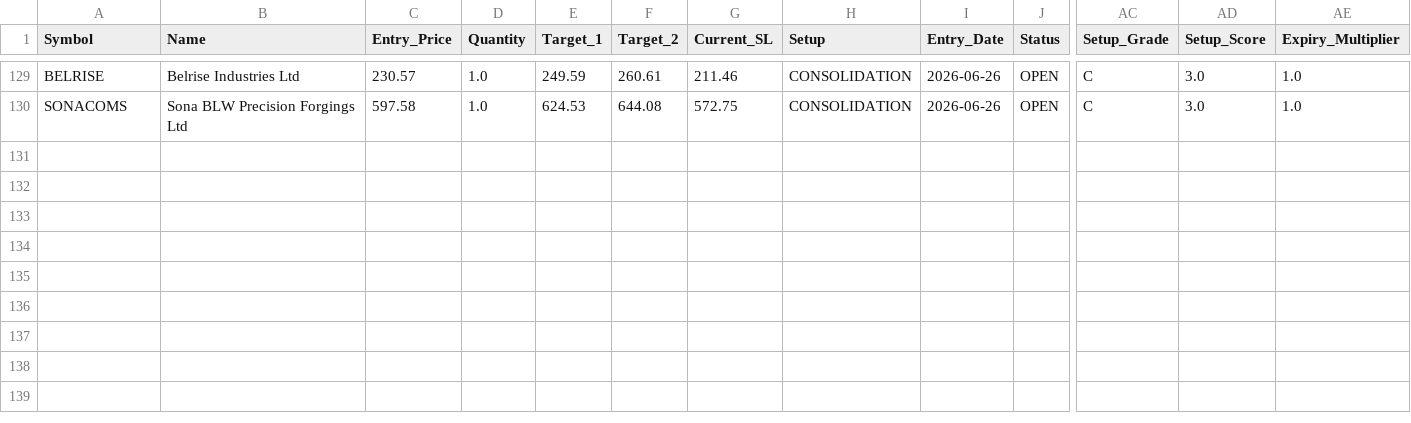
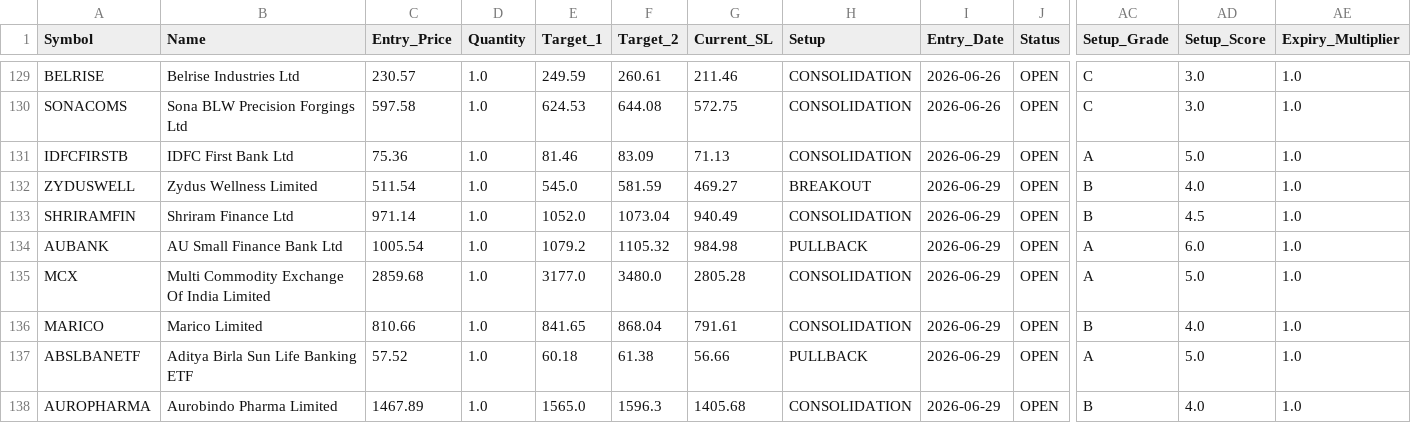
Before and after one commit to AbhiAbhiAbhi/swing-sentinel, a CSV file: data/positions.csv, drawn as a sheet; only a part is shown, gaps mark what is left out; rows hold the shown columns only; the diff names each change by its address in the sheet, - before the commit and + after, or states it on an @@ line.

Commit message:
Auto: daily scan setups added [skip ci]

```diff
--- a/data/positions.csv
+++ b/data/positions.csv
+row 131: IDFCFIRSTB | IDFC First Bank Ltd | 75.36 | 1.0 | 81.46 | 83.09 | 71.13 | CONSOLIDATION | 2026-06-29 | OPEN | A | 5.0 | 1.0
+row 132: ZYDUSWELL | Zydus Wellness Limited | 511.54 | 1.0 | 545.0 | 581.59 | 469.27 | BREAKOUT | 2026-06-29 | OPEN | B | 4.0 | 1.0
+row 133: SHRIRAMFIN | Shriram Finance Ltd | 971.14 | 1.0 | 1052.0 | 1073.04 | 940.49 | CONSOLIDATION | 2026-06-29 | OPEN | B | 4.5 | 1.0
+row 134: AUBANK | AU Small Finance Bank Ltd | 1005.54 | 1.0 | 1079.2 | 1105.32 | 984.98 | PULLBACK | 2026-06-29 | OPEN | A | 6.0 | 1.0
+row 135: MCX | Multi Commodity Exchange Of India Limited | 2859.68 | 1.0 | 3177.0 | 3480.0 | 2805.28 | CONSOLIDATION | 2026-06-29 | OPEN | A | 5.0 | 1.0
+row 136: MARICO | Marico Limited | 810.66 | 1.0 | 841.65 | 868.04 | 791.61 | CONSOLIDATION | 2026-06-29 | OPEN | B | 4.0 | 1.0
+row 137: ABSLBANETF | Aditya Birla Sun Life Banking ETF | 57.52 | 1.0 | 60.18 | 61.38 | 56.66 | PULLBACK | 2026-06-29 | OPEN | A | 5.0 | 1.0
+row 138: AUROPHARMA | Aurobindo Pharma Limited | 1467.89 | 1.0 | 1565.0 | 1596.3 | 1405.68 | CONSOLIDATION | 2026-06-29 | OPEN | B | 4.0 | 1.0
```
